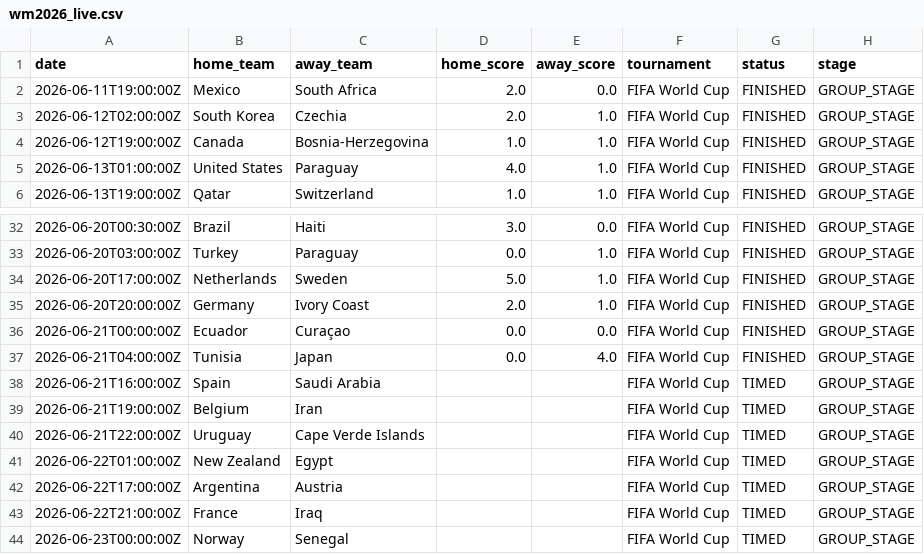
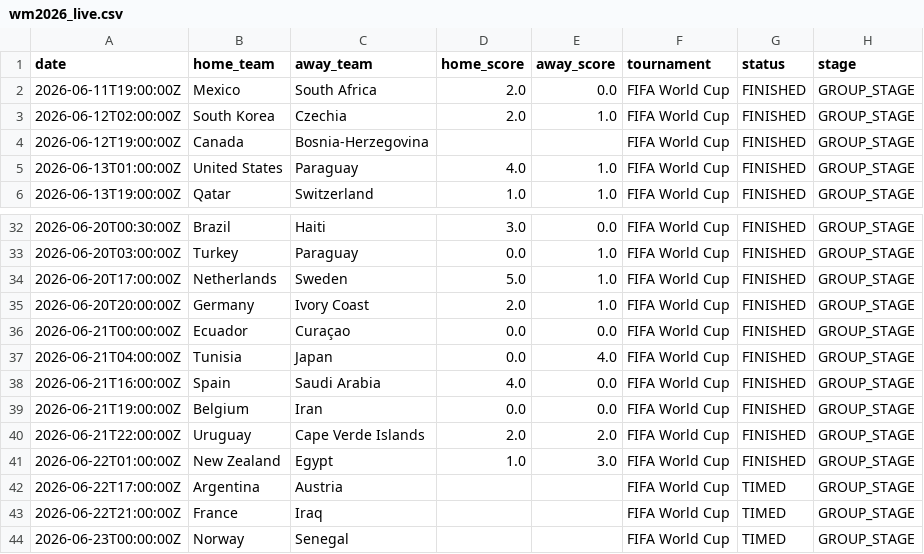
Before and after one commit to sauterjoshua/GoalPredictionEngine, a CSV file: data/raw/wm2026_live.csv, drawn as a sheet; only a part is shown, gaps mark what is left out.

```diff
--- a/data/raw/wm2026_live.csv
+++ b/data/raw/wm2026_live.csv
@@ -3,3 +3,3 @@ date,home_team,away_team,home_score,away_score,tournament,status,stage
 2026-06-12T02:00:00Z,South Korea,Czechia,2.0,1.0,FIFA World Cup,FINISHED,GROUP_STAGE
-2026-06-12T19:00:00Z,Canada,Bosnia-Herzegovina,1.0,1.0,FIFA World Cup,FINISHED,GROUP_STAGE
+2026-06-12T19:00:00Z,Canada,Bosnia-Herzegovina,,,FIFA World Cup,FINISHED,GROUP_STAGE
 2026-06-13T01:00:00Z,United States,Paraguay,4.0,1.0,FIFA World Cup,FINISHED,GROUP_STAGE
@@ -37,6 +37,6 @@ date,home_team,away_team,home_score,away_score,tournament,status,stage
 2026-06-21T04:00:00Z,Tunisia,Japan,0.0,4.0,FIFA World Cup,FINISHED,GROUP_STAGE
-2026-06-21T16:00:00Z,Spain,Saudi Arabia,,,FIFA World Cup,TIMED,GROUP_STAGE
-2026-06-21T19:00:00Z,Belgium,Iran,,,FIFA World Cup,TIMED,GROUP_STAGE
-2026-06-21T22:00:00Z,Uruguay,Cape Verde Islands,,,FIFA World Cup,TIMED,GROUP_STAGE
-2026-06-22T01:00:00Z,New Zealand,Egypt,,,FIFA World Cup,TIMED,GROUP_STAGE
+2026-06-21T16:00:00Z,Spain,Saudi Arabia,4.0,0.0,FIFA World Cup,FINISHED,GROUP_STAGE
+2026-06-21T19:00:00Z,Belgium,Iran,0.0,0.0,FIFA World Cup,FINISHED,GROUP_STAGE
+2026-06-21T22:00:00Z,Uruguay,Cape Verde Islands,2.0,2.0,FIFA World Cup,FINISHED,GROUP_STAGE
+2026-06-22T01:00:00Z,New Zealand,Egypt,1.0,3.0,FIFA World Cup,FINISHED,GROUP_STAGE
 2026-06-22T17:00:00Z,Argentina,Austria,,,FIFA World Cup,TIMED,GROUP_STAGE
```
Also changed, not shown: data/processed/prediction_history.csv, data/processed/predictions.csv.
